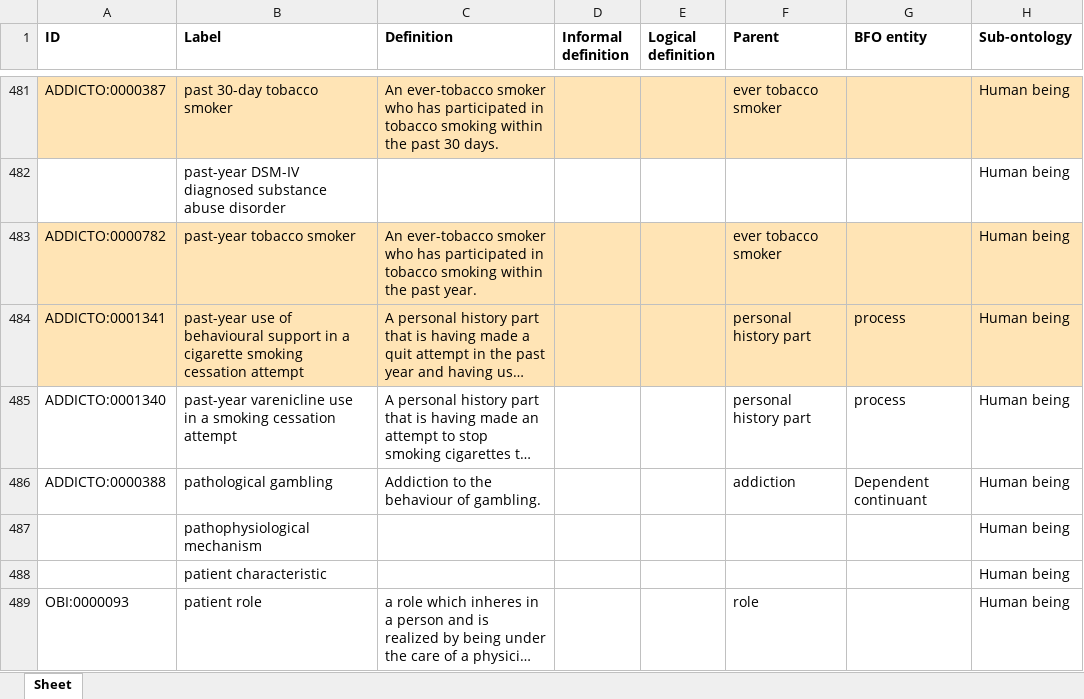
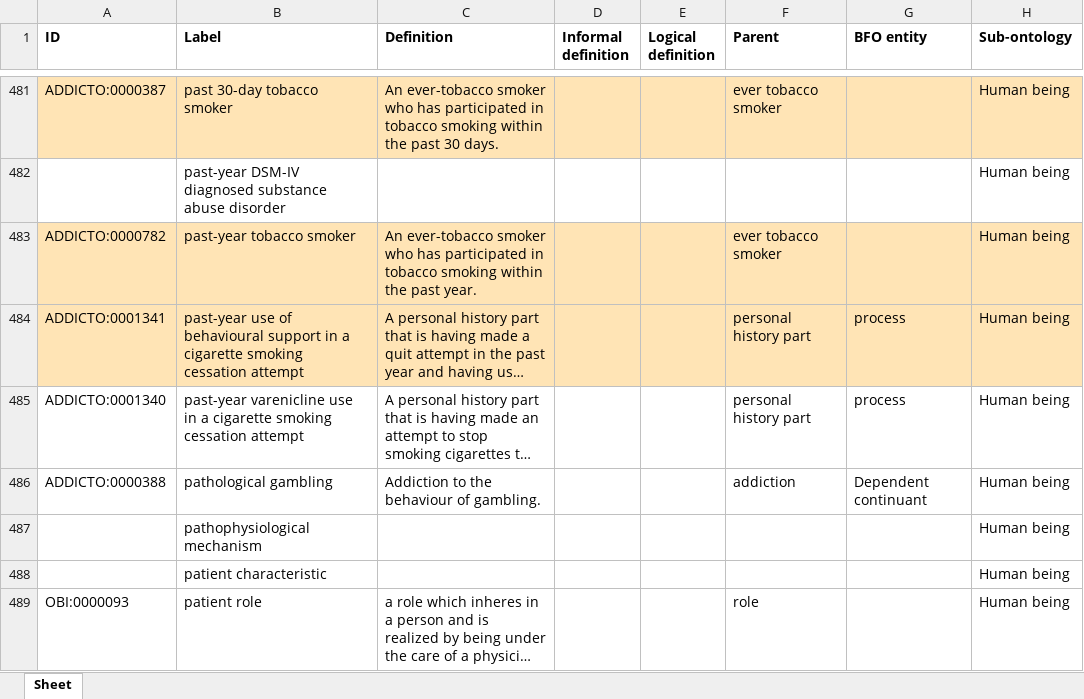
Before and after one commit to addicto-org/addiction-ontology, an Excel workbook: inputs/AddictO_Human-being_Defs.xlsx, sheet Sheet, drawn as a sheet; only a part is shown, gaps mark what is left out; long unchanged cells end in …; values as stored, in another font and other column widths than the file's, no borders; the diff names each change by its address in the sheet, - before the commit and + after, or states it on an @@ line.

Commit message:
Updating AddictO_Human-being_Defs.xlsx

```diff
--- a/inputs/AddictO_Human-being_Defs.xlsx (sheet Sheet)
+++ b/inputs/AddictO_Human-being_Defs.xlsx (sheet Sheet)
-B485 (Label): …in a smoking cessation…
+B485 (Label): …in a cigarette smoking cessation…
```
